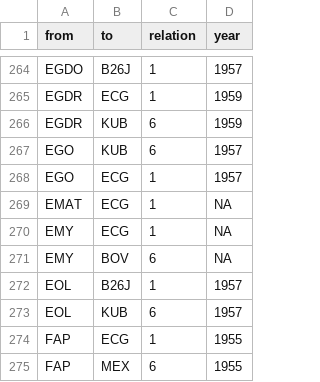
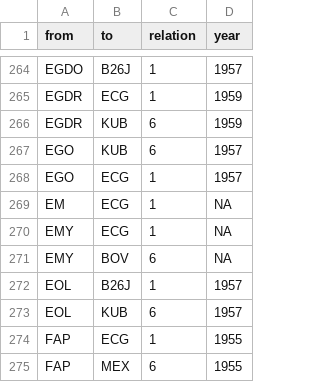
Before and after one commit to mp171/SNAProjektCheGuevara, a CSV file: Kubanische Revolution - Edgelist.csv, drawn as a sheet; only a part is shown, gaps mark what is left out.

Commit message:
Update Kubanische Revolution - Edgelist.csv

```diff
--- a/Kubanische Revolution - Edgelist.csv
+++ b/Kubanische Revolution - Edgelist.csv
@@ -268,3 +268,3 @@ EGO,KUB,6,1957
 EGO,ECG,1,1957
-EMAT,ECG,1,NA
+EM,ECG,1,NA
 EMY,ECG,1,NA
```
